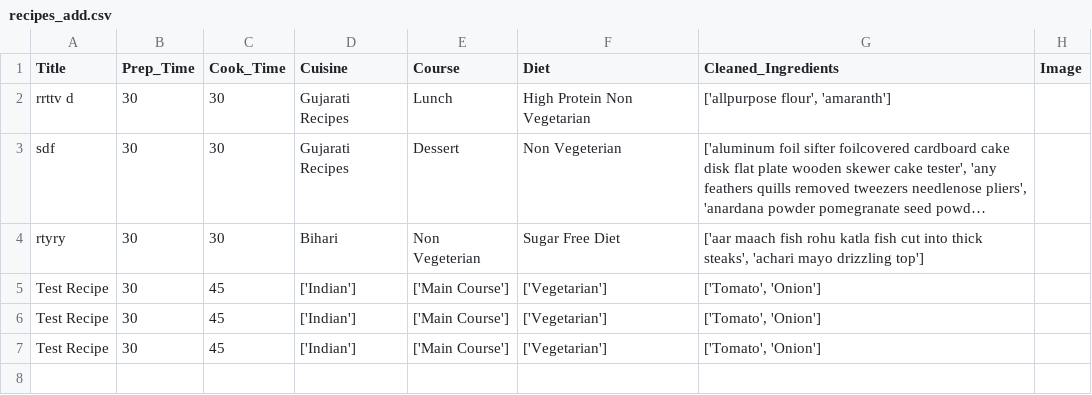
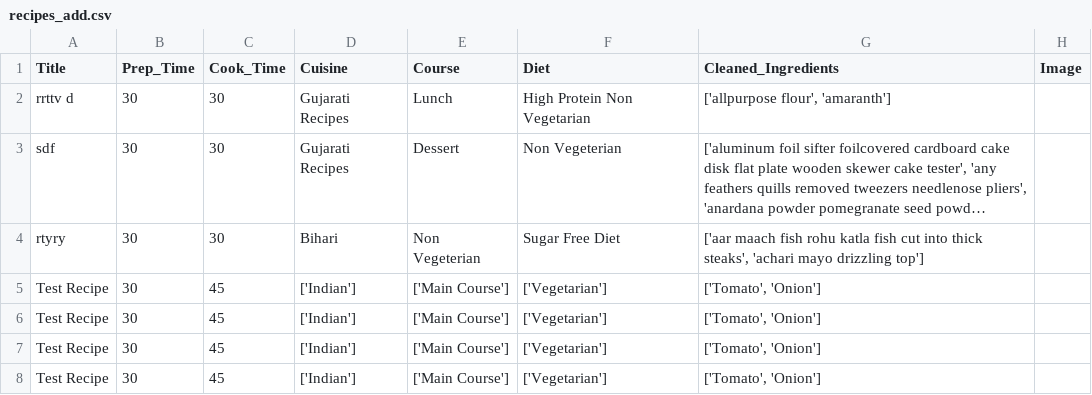
Before and after one commit to CharbelDaher34/recipe_recommendation_flutter_python, a CSV file: api/recipes_add.csv, drawn as a sheet; long unchanged cells end in ….

```diff
--- a/api/recipes_add.csv
+++ b/api/recipes_add.csv
@@ -7 +7,2 @@ Test Recipe,30,45,['Indian'],['Main Course'],['Vegetarian'],"['Tomato', 'Onion']
 Test Recipe,30,45,['Indian'],['Main Course'],['Vegetarian'],"['Tomato', 'Onion']",
+Test Recipe,30,45,['Indian'],['Main Course'],['Vegetarian'],"['Tomato', 'Onion']",
```
Also changed, not shown: api/recipe_feedback.csv, 4 other files.
